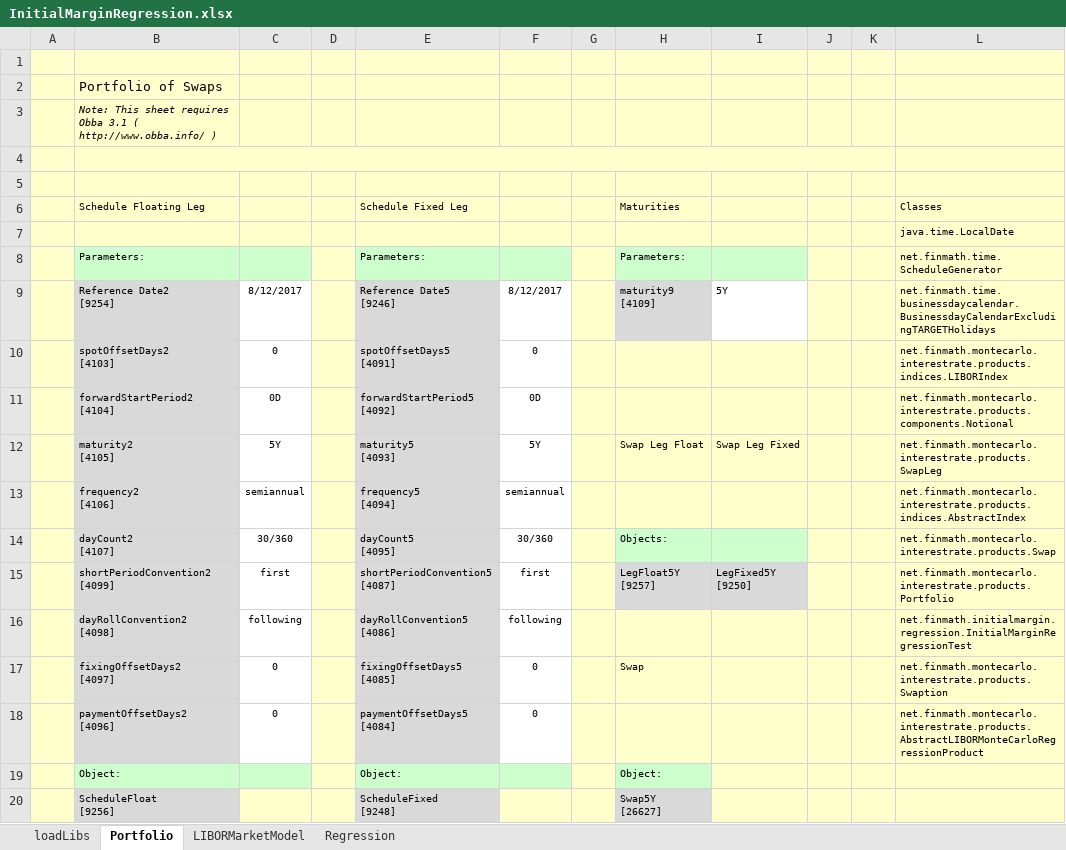
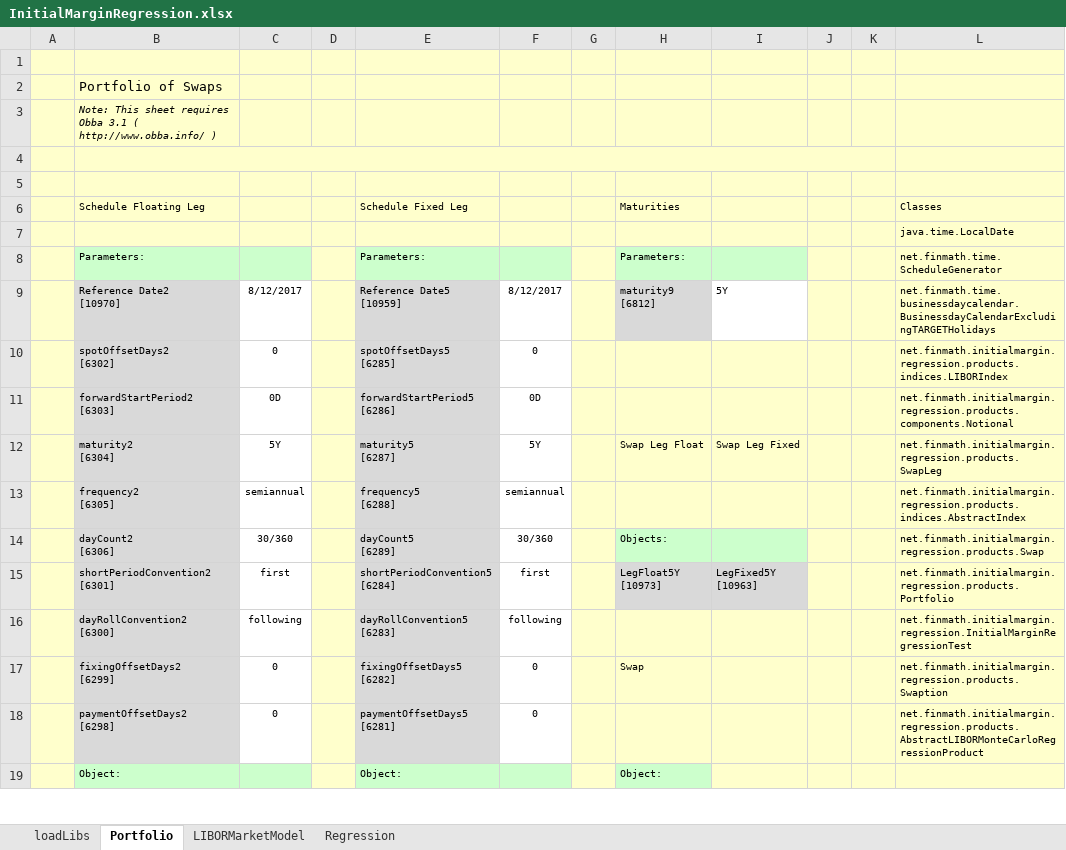
Before and after one commit to finmath/finmath-forward-initial-margin, an Excel workbook: spreadsheets/InitialMarginRegression.xlsx, sheet Portfolio, drawn as a sheet; only a part is shown; values as stored, in another font and other column widths than the file's, no borders; removed rows and columns are numbered as before the commit, all else as after; rows hold the shown columns only; ↵ is a line break in a cell; the diff covers the shown part only; the diff names each change by its address in the sheet, - before the commit and + after, or states it on an @@ line.

Commit message:
Update Regression

```diff
--- a/spreadsheets/InitialMarginRegression.xlsx (sheet Portfolio)
+++ b/spreadsheets/InitialMarginRegression.xlsx (sheet Portfolio)
-B9 (Schedule Floating Leg): Reference Date2 ↵ [9254]
+B9 (Schedule Floating Leg): Reference Date2 ↵ [10970]
-E9 (Schedule Fixed Leg): Reference Date5 ↵ [9246]
+E9 (Schedule Fixed Leg): Reference Date5 ↵ [10959]
-H9 (Maturities): maturity9 ↵ [4109]
+H9 (Maturities): maturity9 ↵ [6812]
-B10 (Schedule Floating Leg): spotOffsetDays2 ↵ [4103]
+B10 (Schedule Floating Leg): spotOffsetDays2 ↵ [6302]
-E10 (Schedule Fixed Leg): spotOffsetDays5 ↵ [4091]
+E10 (Schedule Fixed Leg): spotOffsetDays5 ↵ [6285]
-L10 (Classes): net.finmath.montecarlo.interestrate.products.indices.LIBORIndex
+L10 (Classes): net.finmath.initialmargin.regression.products.indices.LIBORIndex
-B11 (Schedule Floating Leg): forwardStartPeriod2 ↵ [4104]
+B11 (Schedule Floating Leg): forwardStartPeriod2 ↵ [6303]
-E11 (Schedule Fixed Leg): forwardStartPeriod5 ↵ [4092]
+E11 (Schedule Fixed Leg): forwardStartPeriod5 ↵ [6286]
-L11 (Classes): net.finmath.montecarlo.interestrate.products.components.Notional
+L11 (Classes): net.finmath.initialmargin.regression.products.components.Notional
-B12 (Schedule Floating Leg): maturity2 ↵ [4105]
+B12 (Schedule Floating Leg): maturity2 ↵ [6304]
-E12 (Schedule Fixed Leg): maturity5 ↵ [4093]
+E12 (Schedule Fixed Leg): maturity5 ↵ [6287]
-L12 (Classes): net.finmath.montecarlo.interestrate.products.SwapLeg
+L12 (Classes): net.finmath.initialmargin.regression.products.SwapLeg
-B13 (Schedule Floating Leg): frequency2 ↵ [4106]
+B13 (Schedule Floating Leg): frequency2 ↵ [6305]
-E13 (Schedule Fixed Leg): frequency5 ↵ [4094]
+E13 (Schedule Fixed Leg): frequency5 ↵ [6288]
-L13 (Classes): net.finmath.montecarlo.interestrate.products.indices.AbstractIndex
+L13 (Classes): net.finmath.initialmargin.regression.products.indices.AbstractIndex
-B14 (Schedule Floating Leg): dayCount2 ↵ [4107]
+B14 (Schedule Floating Leg): dayCount2 ↵ [6306]
-E14 (Schedule Fixed Leg): dayCount5 ↵ [4095]
+E14 (Schedule Fixed Leg): dayCount5 ↵ [6289]
-L14 (Classes): net.finmath.montecarlo.interestrate.products.Swap
+L14 (Classes): net.finmath.initialmargin.regression.products.Swap
-B15 (Schedule Floating Leg): shortPeriodConvention2 ↵ [4099]
+B15 (Schedule Floating Leg): shortPeriodConvention2 ↵ [6301]
-E15 (Schedule Fixed Leg): shortPeriodConvention5 ↵ [4087]
+E15 (Schedule Fixed Leg): shortPeriodConvention5 ↵ [6284]
-H15 (Maturities): LegFloat5Y ↵ [9257]
+H15 (Maturities): LegFloat5Y ↵ [10973]
-I15: LegFixed5Y ↵ [9250]
+I15: LegFixed5Y ↵ [10963]
-L15 (Classes): net.finmath.montecarlo.interestrate.products.Portfolio
+L15 (Classes): net.finmath.initialmargin.regression.products.Portfolio
-B16 (Schedule Floating Leg): dayRollConvention2 ↵ [4098]
+B16 (Schedule Floating Leg): dayRollConvention2 ↵ [6300]
-E16 (Schedule Fixed Leg): dayRollConvention5 ↵ [4086]
+E16 (Schedule Fixed Leg): dayRollConvention5 ↵ [6283]
-B17 (Schedule Floating Leg): fixingOffsetDays2 ↵ [4097]
+B17 (Schedule Floating Leg): fixingOffsetDays2 ↵ [6299]
-E17 (Schedule Fixed Leg): fixingOffsetDays5 ↵ [4085]
+E17 (Schedule Fixed Leg): fixingOffsetDays5 ↵ [6282]
-L17 (Classes): net.finmath.montecarlo.interestrate.products.Swaption
+L17 (Classes): net.finmath.initialmargin.regression.products.Swaption
-B18 (Schedule Floating Leg): paymentOffsetDays2 ↵ [4096]
+B18 (Schedule Floating Leg): paymentOffsetDays2 ↵ [6298]
-E18 (Schedule Fixed Leg): paymentOffsetDays5 ↵ [4084]
+E18 (Schedule Fixed Leg): paymentOffsetDays5 ↵ [6281]
-L18 (Classes): net.finmath.montecarlo.interestrate.products.AbstractLIBORMonteCarloRegressionProduct
+L18 (Classes): net.finmath.initialmargin.regression.products.AbstractLIBORMonteCarloRegressionProduct
-row 20:  | ScheduleFloat ↵ [9256] |  |  | ScheduleFixed ↵ [9248] |  |  | Swap5Y ↵ [26627]
```
Also changed, not shown: 1 added row and 24 edited cells elsewhere in this sheet, sheet Regression, sheet LIBORMarketModel, charts or pictures, 24 other files.
